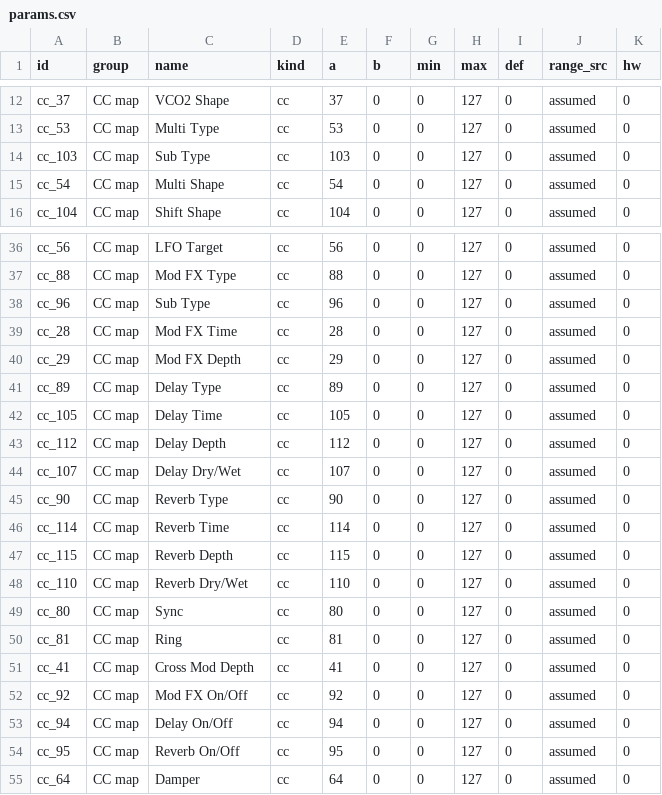
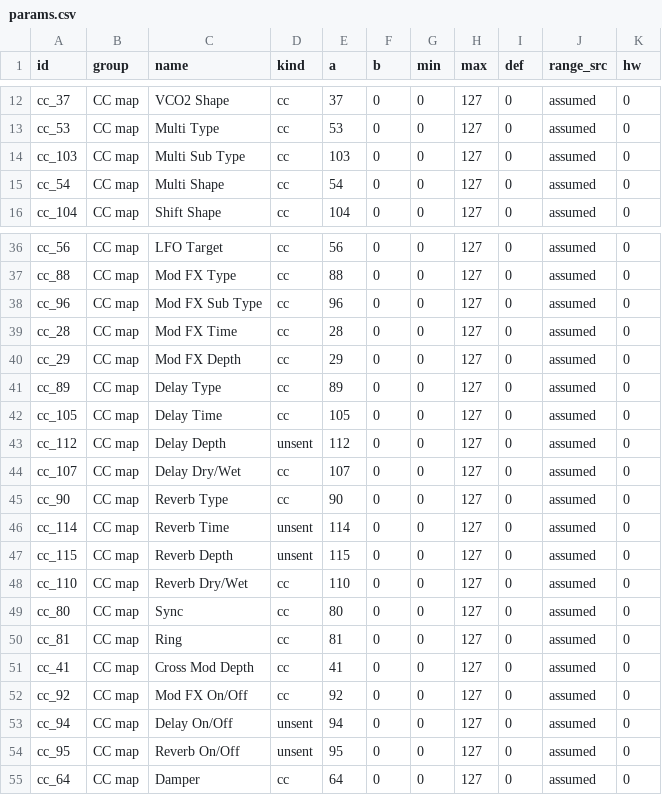
Before and after one commit to SpeakingColors/minilogue-xd-controller, a CSV file: map/params.csv, drawn as a sheet; only a part is shown, gaps mark what is left out.

```diff
--- a/map/params.csv
+++ b/map/params.csv
@@ -13,3 +13,3 @@ cc_37,CC map,VCO2 Shape,cc,37,0,0,127,0,assumed,0
 cc_53,CC map,Multi Type,cc,53,0,0,127,0,assumed,0
-cc_103,CC map,Sub Type,cc,103,0,0,127,0,assumed,0
+cc_103,CC map,Multi Sub Type,cc,103,0,0,127,0,assumed,0
 cc_54,CC map,Multi Shape,cc,54,0,0,127,0,assumed,0
@@ -37,3 +37,3 @@ cc_56,CC map,LFO Target,cc,56,0,0,127,0,assumed,0
 cc_88,CC map,Mod FX Type,cc,88,0,0,127,0,assumed,0
-cc_96,CC map,Sub Type,cc,96,0,0,127,0,assumed,0
+cc_96,CC map,Mod FX Sub Type,cc,96,0,0,127,0,assumed,0
 cc_28,CC map,Mod FX Time,cc,28,0,0,127,0,assumed,0
@@ -42,7 +42,7 @@ cc_89,CC map,Delay Type,cc,89,0,0,127,0,assumed,0
 cc_105,CC map,Delay Time,cc,105,0,0,127,0,assumed,0
-cc_112,CC map,Delay Depth,cc,112,0,0,127,0,assumed,0
+cc_112,CC map,Delay Depth,unsent,112,0,0,127,0,assumed,0
 cc_107,CC map,Delay Dry/Wet,cc,107,0,0,127,0,assumed,0
 cc_90,CC map,Reverb Type,cc,90,0,0,127,0,assumed,0
-cc_114,CC map,Reverb Time,cc,114,0,0,127,0,assumed,0
-cc_115,CC map,Reverb Depth,cc,115,0,0,127,0,assumed,0
+cc_114,CC map,Reverb Time,unsent,114,0,0,127,0,assumed,0
+cc_115,CC map,Reverb Depth,unsent,115,0,0,127,0,assumed,0
 cc_110,CC map,Reverb Dry/Wet,cc,110,0,0,127,0,assumed,0
@@ -52,4 +52,4 @@ cc_41,CC map,Cross Mod Depth,cc,41,0,0,127,0,assumed,0
 cc_92,CC map,Mod FX On/Off,cc,92,0,0,127,0,assumed,0
-cc_94,CC map,Delay On/Off,cc,94,0,0,127,0,assumed,0
-cc_95,CC map,Reverb On/Off,cc,95,0,0,127,0,assumed,0
+cc_94,CC map,Delay On/Off,unsent,94,0,0,127,0,assumed,0
+cc_95,CC map,Reverb On/Off,unsent,95,0,0,127,0,assumed,0
 cc_64,CC map,Damper,cc,64,0,0,127,0,assumed,0
```
Also changed, not shown: 10 other files.
